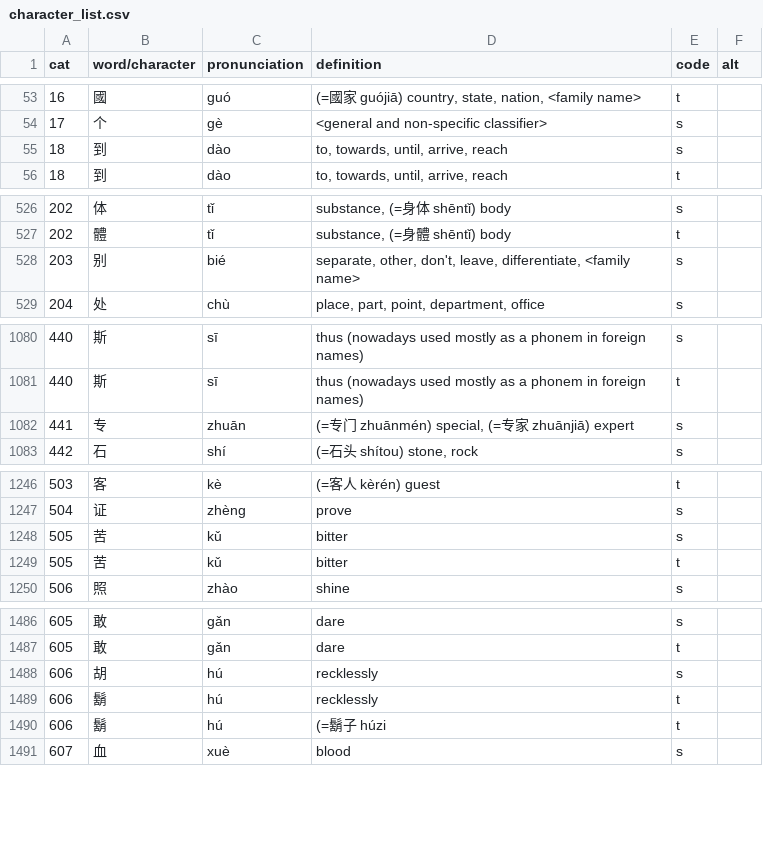
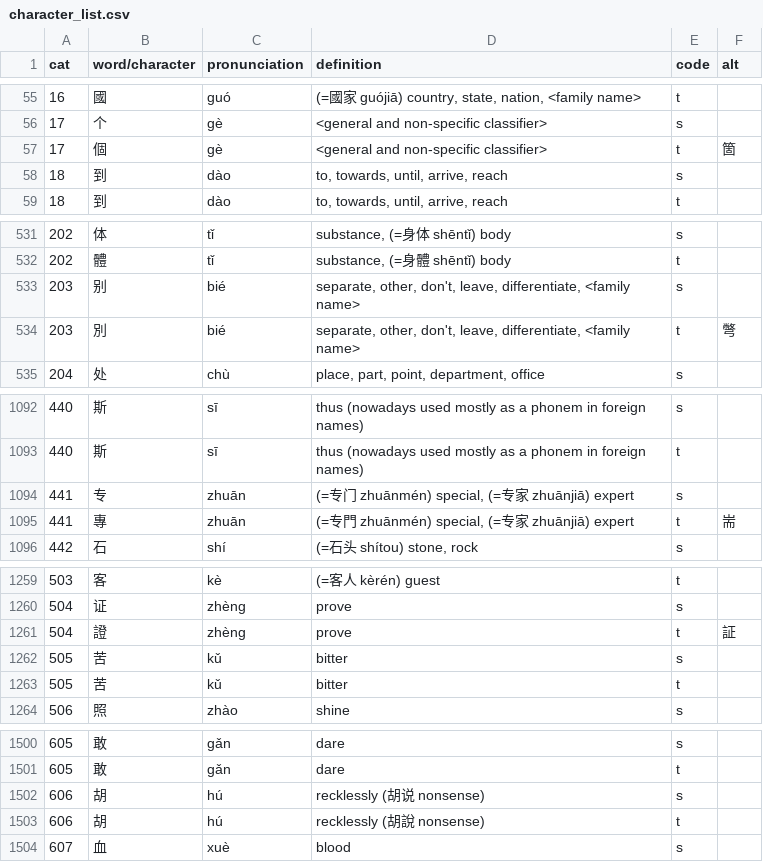
Before and after one commit to maxjing97/mandarin_chinese_characters_test, a CSV file: data_prep/character_list.csv, drawn as a sheet; only a part is shown, gaps mark what is left out; the diff covers the shown part only.

Commit message:
manually fixed invalid words/characters.

```diff
--- a/data_prep/character_list.csv
+++ b/data_prep/character_list.csv
@@ -54,2 +56,3 @@ cat,word/character,pronunciation,definition,code,alt
 17,个,gè,<general and non-specific classifier>,s,
+17,個,gè,<general and non-specific classifier>,t,箇
 18,到,dào,"to, towards, until, arrive, reach",s,
@@ -528,2 +533,3 @@ cat,word/character,pronunciation,definition,code,alt
 203,别,bié,"separate, other, don't, leave, differentiate, <family name>",s,
+203,別,bié,"separate, other, don't, leave, differentiate, <family name>",t,彆
 204,处,chù,"place, part, point, department, office",s,
@@ -1082,2 +1094,3 @@ cat,word/character,pronunciation,definition,code,alt
 441,专,zhuān,"(=专门 zhuānmén) special, (=专家 zhuānjiā) expert",s,
+441,專,zhuān,"(=专門 zhuānmén) special, (=专家 zhuānjiā) expert",t,耑
 442,石,shí,"(=石头 shítou) stone, rock",s,
@@ -1247,2 +1260,3 @@ cat,word/character,pronunciation,definition,code,alt
 504,证,zhèng,prove,s,
+504,證,zhèng,prove,t,証
 505,苦,kǔ,bitter,s,
@@ -1487,5 +1501,4 @@ cat,word/character,pronunciation,definition,code,alt
 605,敢,gǎn,dare,t,
-606,胡,hú,recklessly,s,
-606,鬍,hú,recklessly,t,
-606,鬍,hú,(=鬍子 húzi,t,
+606,胡,hú,recklessly (胡说 nonsense),s,
+606,胡,hú,recklessly (胡說 nonsense),t,
 607,血,xuè,blood,s,
```
Also changed, not shown: 18 added rows, 4 removed rows and 14 edited cells elsewhere in this file, 3 other files.
